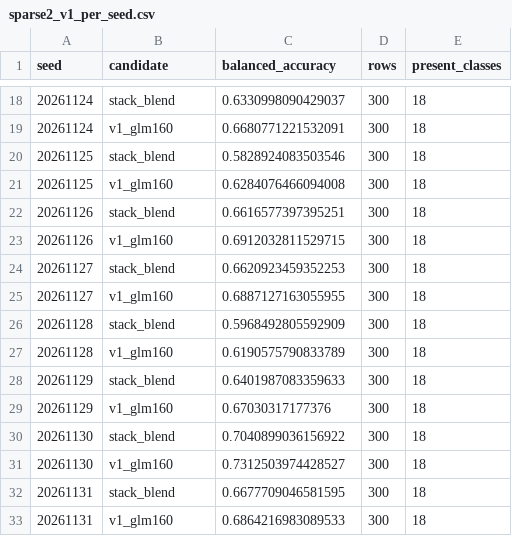
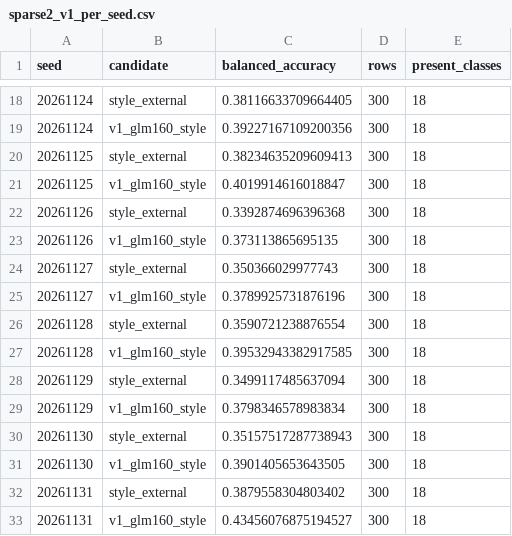
Before and after one commit to BugMaker-Pro/namellm, a CSV file: validation/sparse2_v1_per_seed.csv, drawn as a sheet; only a part is shown, gaps mark what is left out; the diff covers the shown part only.

```diff
--- a/validation/sparse2_v1_per_seed.csv
+++ b/validation/sparse2_v1_per_seed.csv
@@ -18,16 +18,16 @@ seed,candidate,balanced_accuracy,rows,present_classes
-20261124,stack_blend,0.6330998090429037,300,18
-20261124,v1_glm160,0.6680771221532091,300,18
-20261125,stack_blend,0.5828924083503546,300,18
-20261125,v1_glm160,0.6284076466094008,300,18
-20261126,stack_blend,0.6616577397395251,300,18
-20261126,v1_glm160,0.6912032811529715,300,18
-20261127,stack_blend,0.6620923459352253,300,18
-20261127,v1_glm160,0.6887127163055955,300,18
-20261128,stack_blend,0.5968492805592909,300,18
-20261128,v1_glm160,0.6190575790833789,300,18
-20261129,stack_blend,0.6401987083359633,300,18
-20261129,v1_glm160,0.67030317177376,300,18
-20261130,stack_blend,0.7040899036156922,300,18
-20261130,v1_glm160,0.7312503974428527,300,18
-20261131,stack_blend,0.6677709046581595,300,18
-20261131,v1_glm160,0.6864216983089533,300,18
+20261124,style_external,0.38116633709664405,300,18
+20261124,v1_glm160_style,0.39227167109200356,300,18
+20261125,style_external,0.38234635209609413,300,18
+20261125,v1_glm160_style,0.4019914616018847,300,18
+20261126,style_external,0.3392874696396368,300,18
+20261126,v1_glm160_style,0.373113865695135,300,18
+20261127,style_external,0.350366029977743,300,18
+20261127,v1_glm160_style,0.3789925731876196,300,18
+20261128,style_external,0.3590721238876554,300,18
+20261128,v1_glm160_style,0.39532943382917585,300,18
+20261129,style_external,0.3499117485637094,300,18
+20261129,v1_glm160_style,0.3798346578983834,300,18
+20261130,style_external,0.35157517287738943,300,18
+20261130,v1_glm160_style,0.3901405653643505,300,18
+20261131,style_external,0.3879558304803402,300,18
+20261131,v1_glm160_style,0.43456076875194527,300,18
```
Also changed, not shown: 168 edited cells elsewhere in this file, validation/lb_calibration.csv, 6 other files.
